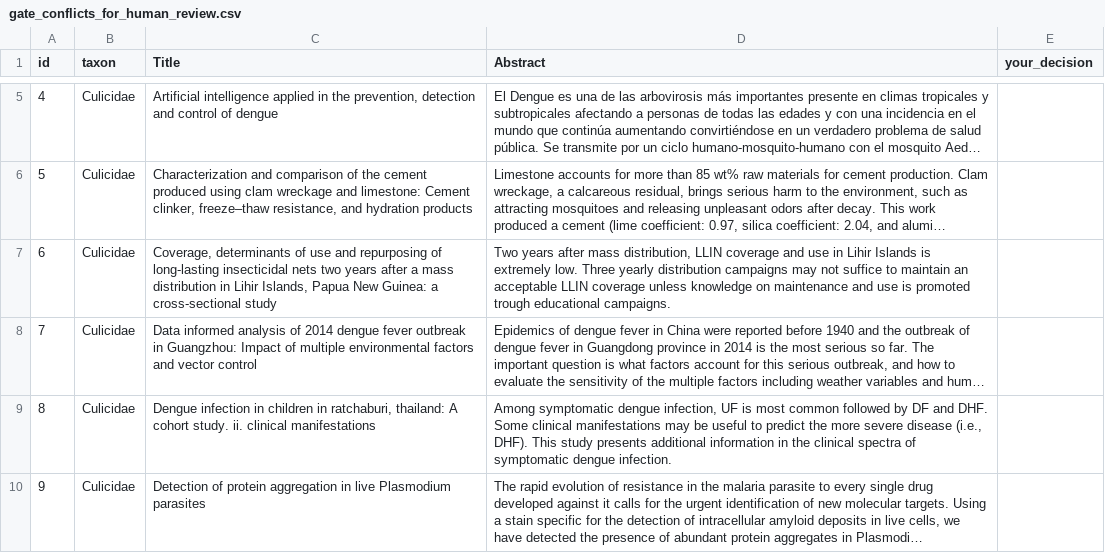
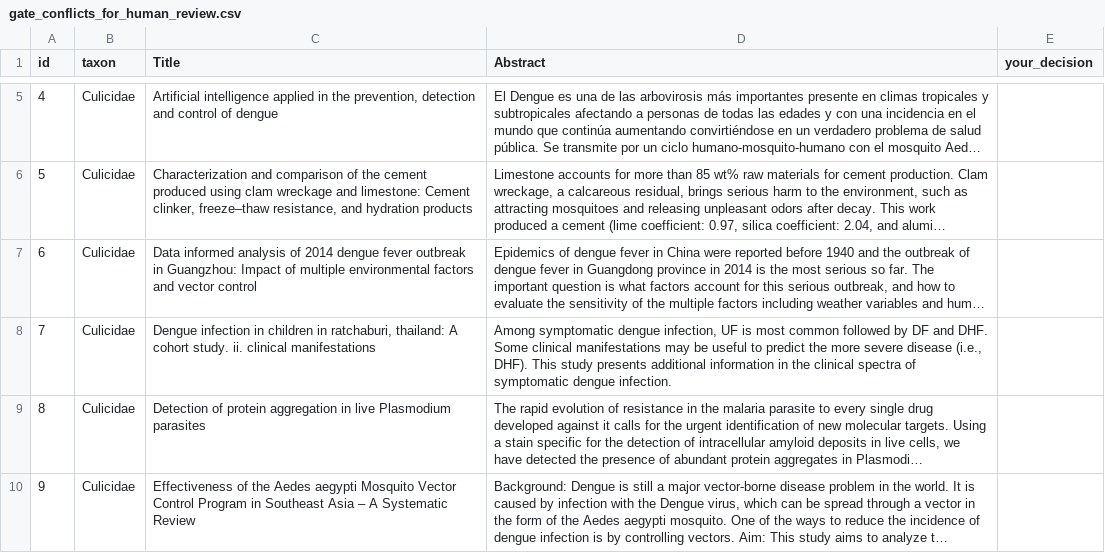
Before and after one commit to qpetalsbreezi/trichoptera-bibliometrics, a CSV file: analysis/combined/llm_validation/validation_1428_enriched_abs/gate_conflicts_for_human_review.csv, drawn as a sheet; only a part is shown, gaps mark what is left out; the shorter side is filled out with more unchanged rows; long unchanged cells end in …; removed rows and columns are numbered as before the commit, all else as after; the diff covers the shown part only; the diff names each change by its address in the sheet, - before the commit and + after, or states it on an @@ line.

```diff
--- a/analysis/combined/llm_validation/validation_1428_enriched_abs/gate_conflicts_for_human_review.csv
+++ b/analysis/combined/llm_validation/validation_1428_enriched_abs/gate_conflicts_for_human_review.csv
-row 7: 6 | Culicidae | Coverage, determinants of use and repurposing of long-lasting insecticidal nets two years after a mass distribution in Lihir Islands, Papua New Guinea: a cross-sectional study | Two years after mass distribution, LLIN coverage and use in Lihir Islands is extremely low. Three yearly distribution campaigns may not suffice to maintain an acceptable LLIN coverage unless knowledge on maintenance and use is promoted trough educational campaigns.
@@ column A (id) renumbered from row 7 down @@
```
Also changed, not shown: 9 added rows and 5 removed rows elsewhere in this file, analysis/combined/llm_validation/validation_1428_enriched_abs/agreement_metrics.csv, analysis/combined/llm_validation/validation_1428_enriched_abs/gate_conflicts_keys.csv, 5 other files.
